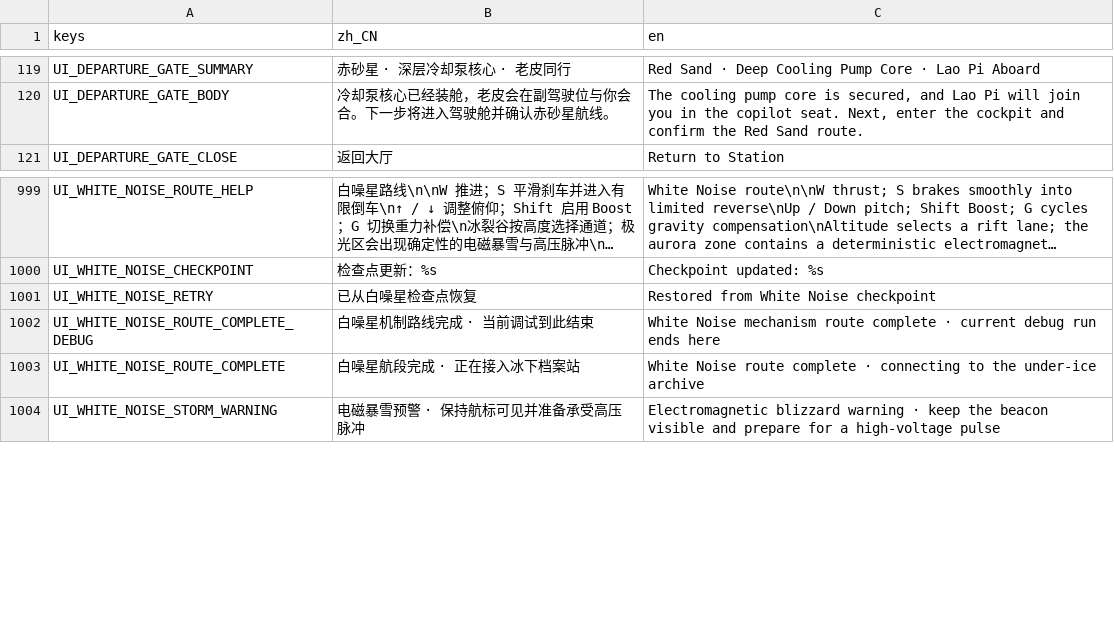
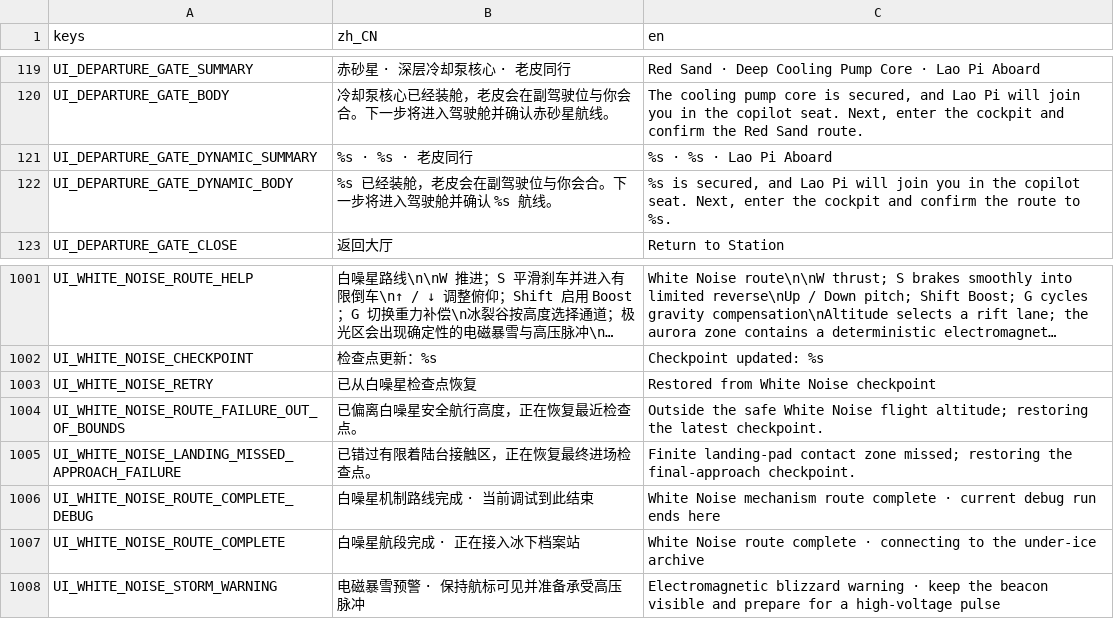
Before and after one commit to yza167-jp/universe_deliver_2d, a CSV file: data/localization/game_text.csv, drawn as a sheet; only a part is shown, gaps mark what is left out; long unchanged cells end in ….

Commit message:
让 Gate F 的白噪旅程在真实操作中可读且可恢复
真实窗口复测暴露了白噪出发串线、调试层遮挡、目的星球误投影，以及航路越界后无法恢复的问题。本提交让订单和目的星球由活动数据驱动，并为白噪有限航路补齐明确失败与检查点恢复。

Constraint: Gate F 返工只修复真实试玩暴露的白噪串线、遮挡与航路失效，不解锁阶段 D
Rejected: 依赖自动烟雾或延长着陆台掩盖越界 | 无法证明玩家路径可恢复且违背有限平台规则
Confidence: high
Scope-risk: narrow
Directive: 用户再次通过 Gate F 前保持 T-140、T-142 与阶段 D Blocked
Tested: Godot 4.7.1 全量项目检查、75 套自动测试、M0/M1 回归、Gate F Computer Use 完整主线与 94/100 可视判定
Not-tested: 白噪氛围、文明叙事、屏蔽差异与支线自愿感仍留给 Gate F Round 2 人工试玩

```diff
--- a/data/localization/game_text.csv
+++ b/data/localization/game_text.csv
@@ -120,2 +120,4 @@ UI_DEPARTURE_GATE_SUMMARY,"赤砂星 · 深层冷却泵核心 · 老皮同行","
 UI_DEPARTURE_GATE_BODY,"冷却泵核心已经装舱，老皮会在副驾驶位与你会合。下一步将进入驾驶舱并确认赤砂星航线。","The cooling pump core is secured, and Lao Pi will join you in the copilot seat. Next, enter the cockpit and confirm the Red Sand route."
+UI_DEPARTURE_GATE_DYNAMIC_SUMMARY,"%s · %s · 老皮同行","%s · %s · Lao Pi Aboard"
+UI_DEPARTURE_GATE_DYNAMIC_BODY,"%s 已经装舱，老皮会在副驾驶位与你会合。下一步将进入驾驶舱并确认 %s 航线。","%s is secured, and Lao Pi will join you in the copilot seat. Next, enter the cockpit and confirm the route to %s."
 UI_DEPARTURE_GATE_CLOSE,"返回大厅","Return to Station"
@@ -1001,2 +1003,4 @@ UI_WHITE_NOISE_CHECKPOINT,"检查点更新：%s","Checkpoint updated: %s"
 UI_WHITE_NOISE_RETRY,"已从白噪星检查点恢复","Restored from White Noise checkpoint"
+UI_WHITE_NOISE_ROUTE_FAILURE_OUT_OF_BOUNDS,"已偏离白噪星安全航行高度，正在恢复最近检查点。","Outside the safe White Noise flight altitude; restoring the latest checkpoint."
+UI_WHITE_NOISE_LANDING_MISSED_APPROACH_FAILURE,"已错过有限着陆台接触区，正在恢复最终进场检查点。","Finite landing-pad contact zone missed; restoring the final-approach checkpoint."
 UI_WHITE_NOISE_ROUTE_COMPLETE_DEBUG,"白噪星机制路线完成 · 当前调试到此结束","White Noise mechanism route complete · current debug run ends here"
```
Also changed, not shown: 18 other files.
